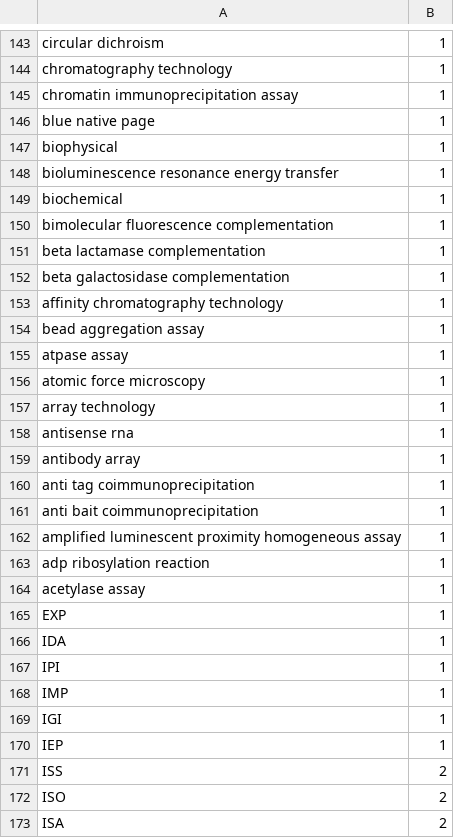
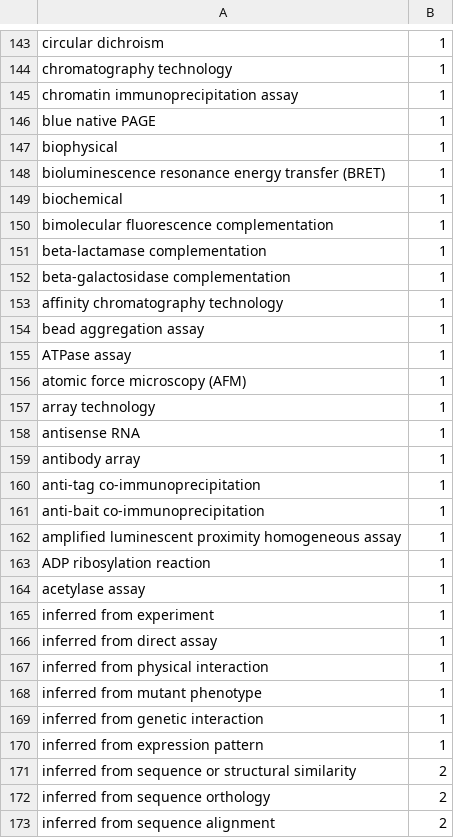
Before and after one commit to erenon/ComPPI, a CSV file: databases/systemtypes/system.csv, drawn as a sheet; only a part is shown, gaps mark what is left out; the diff covers the shown part only.

Commit message:
Update system.csv

```diff
--- a/databases/systemtypes/system.csv
+++ b/databases/systemtypes/system.csv
@@ -145,29 +145,29 @@ chromatography technology                              ;1
 chromatin immunoprecipitation assay                    ;1
-blue native page                                       ;1
+blue native PAGE                                       ;1
 biophysical                                            ;1
-bioluminescence resonance energy transfer              ;1
+bioluminescence resonance energy transfer (BRET)              ;1
 biochemical                                            ;1
 bimolecular fluorescence complementation               ;1
-beta lactamase complementation                         ;1
-beta galactosidase complementation                     ;1
+beta-lactamase complementation                         ;1
+beta-galactosidase complementation                     ;1
 affinity chromatography technology                     ;1
 bead aggregation assay                                 ;1
-atpase assay                                           ;1
-atomic force microscopy                                ;1
+ATPase assay                                           ;1
+atomic force microscopy (AFM)                                ;1
 array technology                                       ;1
-antisense rna                                          ;1
+antisense RNA                                          ;1
 antibody array                                         ;1
-anti tag coimmunoprecipitation                         ;1
-anti bait coimmunoprecipitation                        ;1
+anti-tag co-immunoprecipitation                         ;1
+anti-bait co-immunoprecipitation                        ;1
 amplified luminescent proximity homogeneous assay      ;1
-adp ribosylation reaction                              ;1
+ADP ribosylation reaction                              ;1
 acetylase assay                                        ;1
-EXP;1
-IDA;1
-IPI;1
-IMP;1
-IGI;1
-IEP;1
-ISS;2
-ISO;2
-ISA;2
+inferred from experiment;1
+inferred from direct assay;1
+inferred from physical interaction;1
+inferred from mutant phenotype;1
+inferred from genetic interaction;1
+inferred from expression pattern;1
+inferred from sequence or structural similarity;2
+inferred from sequence orthology;2
+inferred from sequence alignment;2
```
Also changed, not shown: 47 edited cells elsewhere in this file.
